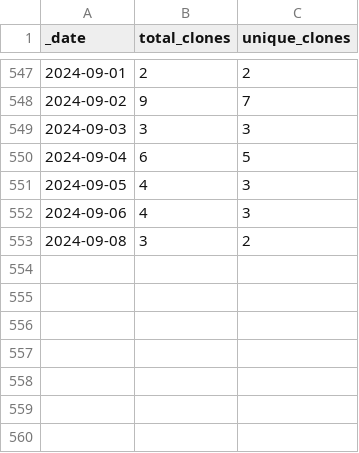
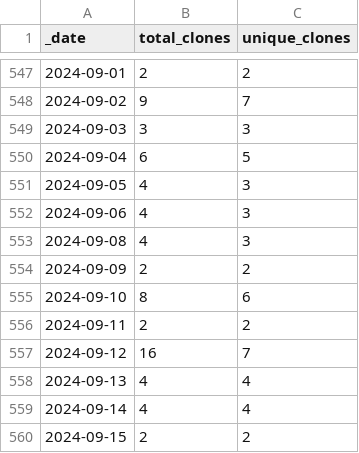
Before and after one commit to debevv/nanoMODBUS, a CSV file: traffic/clones.csv, drawn as a sheet; only a part is shown, gaps mark what is left out.

```diff
--- a/traffic/clones.csv
+++ b/traffic/clones.csv
@@ -552,2 +552,9 @@ _date,total_clones,unique_clones
 2024-09-06,4,3
-2024-09-08,3,2
+2024-09-08,4,3
+2024-09-09,2,2
+2024-09-10,8,6
+2024-09-11,2,2
+2024-09-12,16,7
+2024-09-13,4,4
+2024-09-14,4,4
+2024-09-15,2,2
```
Also changed, not shown: traffic/views.csv, 1 other file.
